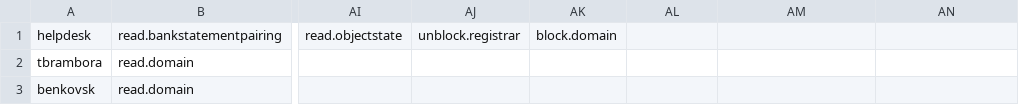
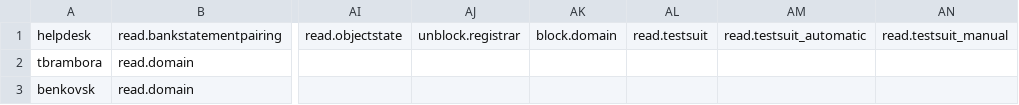
Before and after one commit to CZ-NIC/fred-webadmin, a CSV file: perms.csv, drawn as a sheet; only a part is shown, gaps mark what is left out; the diff names each change by its address in the sheet, - before the commit and + after, or states it on an @@ line.

Commit message:
Ticket #9147, #10615 - Add contact check list view
 * It is using jquery.Datatables.js
 * Updated CorbaLazyRequestIterStructToDict to support get method

```diff
--- a/perms.csv
+++ b/perms.csv
-AL1: (empty)
+AL1: read.testsuit
-AM1: (empty)
+AM1: read.testsuit_automatic
-AN1: (empty)
+AN1: read.testsuit_manual
```
Also changed, not shown: 10 other files.
